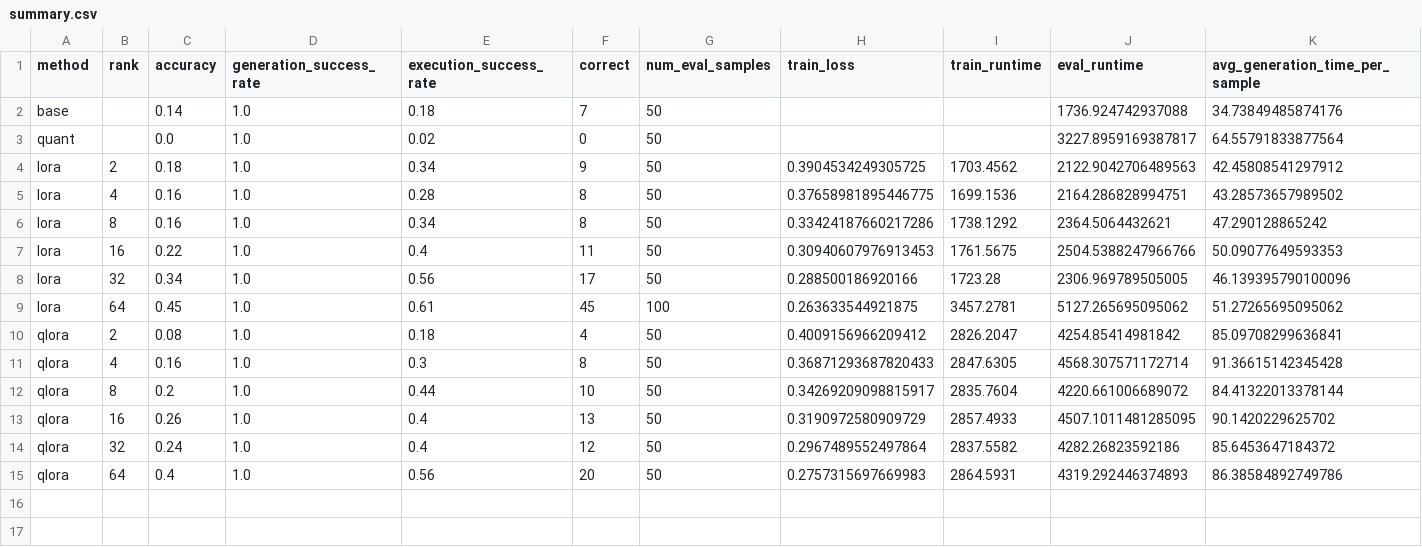
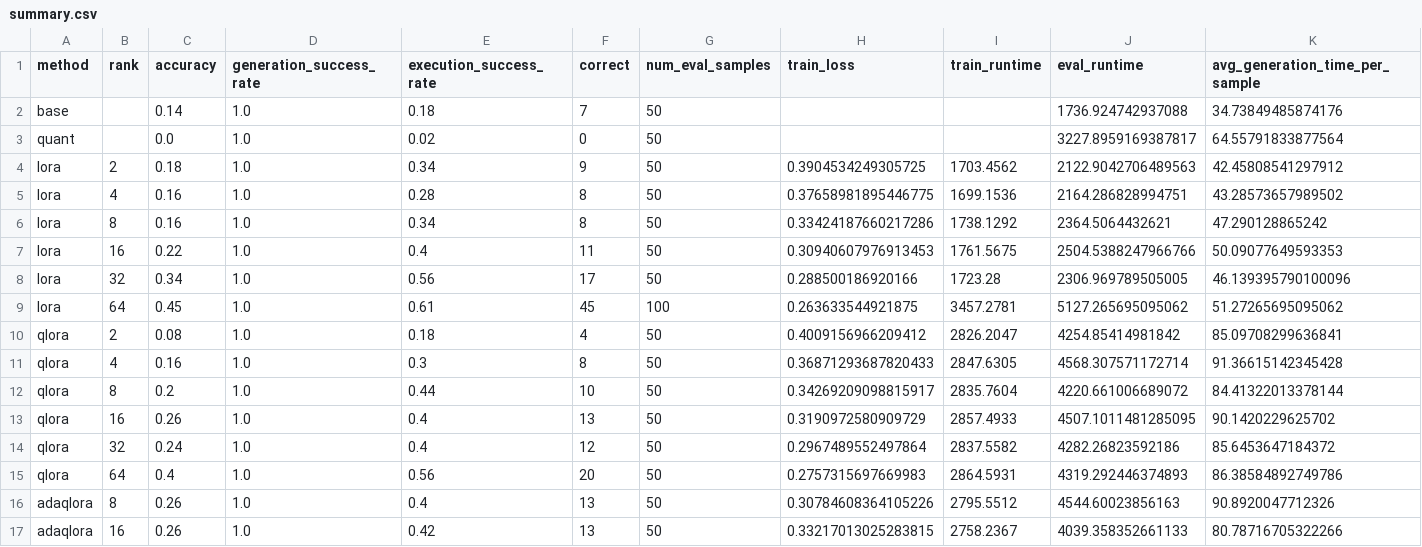
Before and after one commit to 1940315068/LoRA, a CSV file: src/outputs/optmath/qwen3_1p7b/summary.csv, drawn as a sheet; only a part is shown; rows hold the shown columns only; the diff names each change by its address in the sheet, - before the commit and + after, or states it on an @@ line.

```diff
--- a/src/outputs/optmath/qwen3_1p7b/summary.csv
+++ b/src/outputs/optmath/qwen3_1p7b/summary.csv
+row 16: adaqlora | 8 | 0.26 | 1.0 | 0.4 | 13 | 50 | 0.30784608364105226 | 2795.5512 | 4544.60023856163 | 90.8920047712326
+row 17: adaqlora | 16 | 0.26 | 1.0 | 0.42 | 13 | 50 | 0.33217013025283815 | 2758.2367 | 4039.358352661133 | 80.78716705322266
```
Also changed, not shown: src/outputs/optmath/qwen3_4b/summary.csv, 42 other files.
